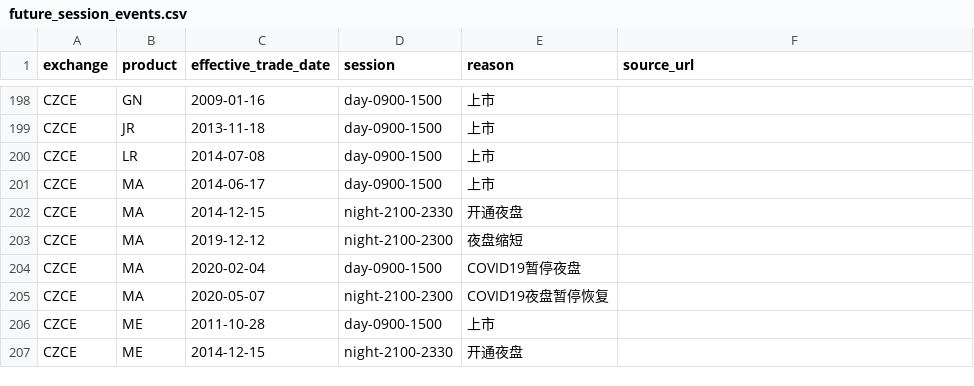
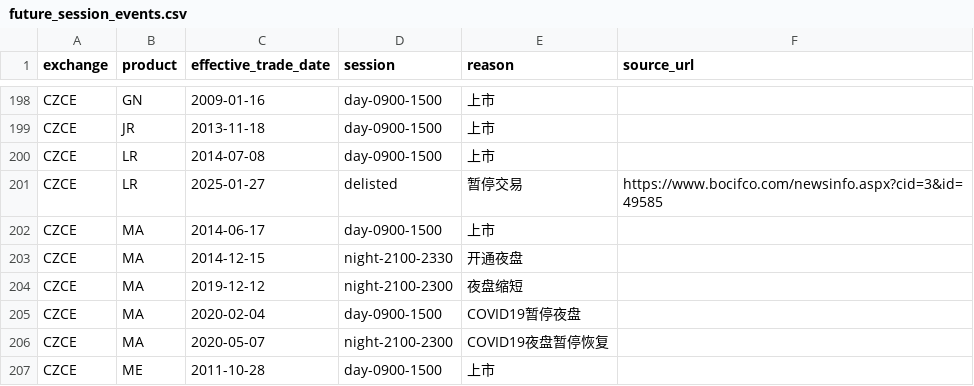
Before and after one commit to myuanz/cnfutures-session-timeline, a CSV file: src/cnfutures_session_timeline/future_session_events.csv, drawn as a sheet; only a part is shown, gaps mark what is left out; the shorter side is filled out with more unchanged rows; the diff names each change by its address in the sheet, - before the commit and + after, or states it on an @@ line.

Commit message:
下架LR

```diff
--- a/src/cnfutures_session_timeline/future_session_events.csv
+++ b/src/cnfutures_session_timeline/future_session_events.csv
+row 201: CZCE | LR | 2025-01-27 | delisted | 暂停交易 | https://www.bocifco.com/newsinfo.aspx?cid=3&id=49585
```
